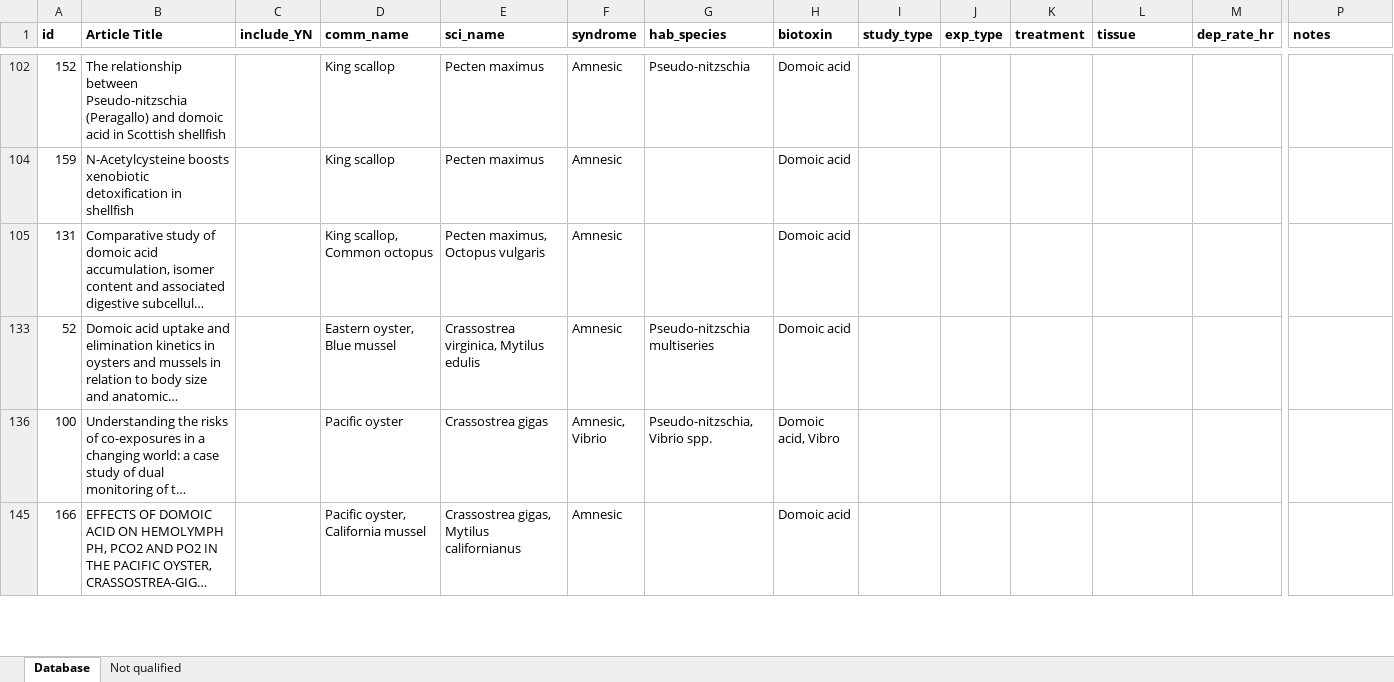
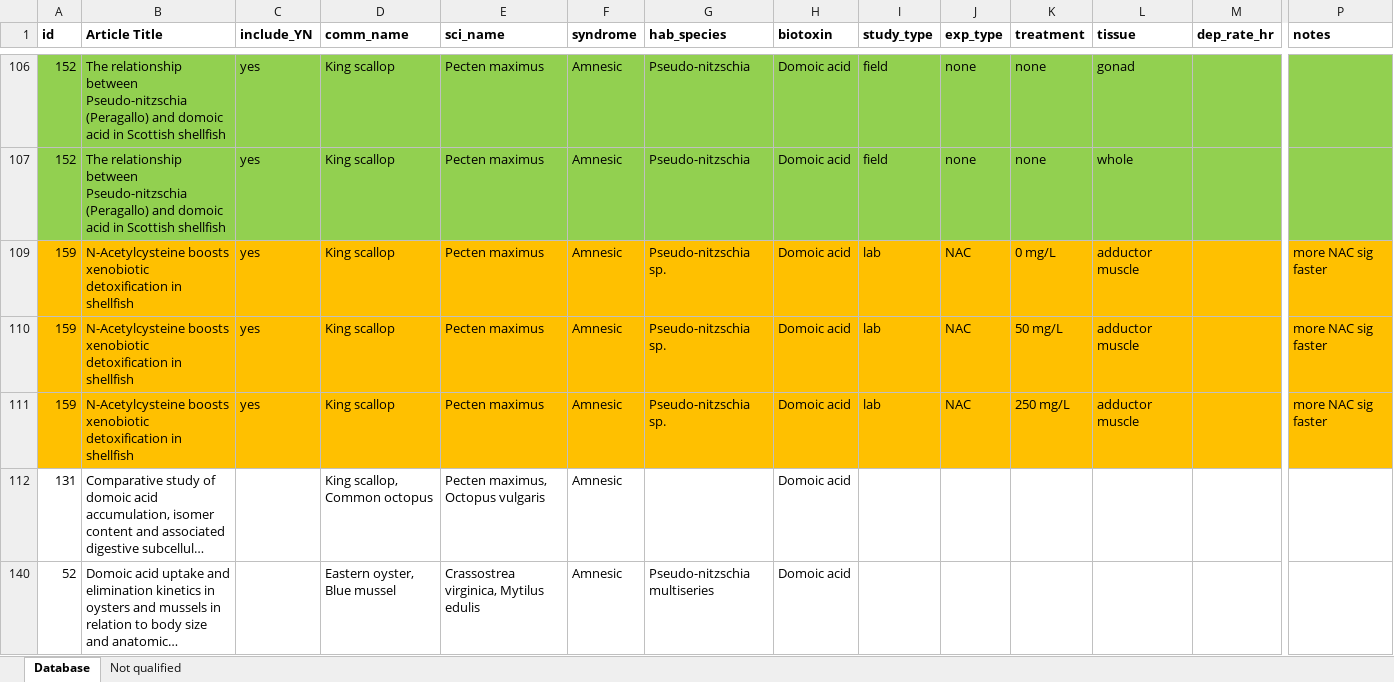
Before and after one commit to cfree14/hab_depuration, an Excel workbook: data/lit_review/raw/20250618_depuration_biotoxin_marine_ocean_sea_plus.xlsx, sheet Database, drawn as a sheet; only a part is shown, gaps mark what is left out; the shorter side is filled out with more unchanged rows; long unchanged cells end in …; values as stored, in another font and other column widths than the file's, no borders; addresses are those after the commit; rows hold the shown columns only; the diff covers the shown part only; the diff names each change by its address in the sheet, - before the commit and + after, or states it on an @@ line.

Commit message:
database work

```diff
--- a/data/lit_review/raw/20250618_depuration_biotoxin_marine_ocean_sea_plus.xlsx (sheet Database)
+++ b/data/lit_review/raw/20250618_depuration_biotoxin_marine_ocean_sea_plus.xlsx (sheet Database)
-A106:P106 fill: none
+A106:P106 fill: #92D050
-C106 (include_YN): (empty)
+C106 (include_YN): yes
-I106 (study_type): (empty)
+I106 (study_type): field
-J106 (exp_type): (empty)
+J106 (exp_type): none
-K106 (treatment): (empty)
+K106 (treatment): none
-L106 (tissue): (empty)
+L106 (tissue): gonad
+row 107: 152 | The relationship between Pseudo-nitzschia (Peragallo) and domoic acid in Scottish shellfish | yes | King scallop | Pecten maximus | Amnesic | Pseudo-nitzschia | Domoic acid | field | none | none | whole
-A109:P109 fill: none
+A109:P109 fill: #FFC000
-C109 (include_YN): (empty)
+C109 (include_YN): yes
-G109 (hab_species): (empty)
+G109 (hab_species): Pseudo-nitzschia sp.
-I109 (study_type): (empty)
+I109 (study_type): lab
-J109 (exp_type): (empty)
+J109 (exp_type): NAC
-K109 (treatment): (empty)
+K109 (treatment): 0 mg/L
-L109 (tissue): (empty)
+L109 (tissue): adductor muscle
-P109 (notes): (empty)
+P109 (notes): more NAC sig faster
+row 110: 159 | N-Acetylcysteine boosts xenobiotic detoxification in shellfish | yes | King scallop | Pecten maximus | Amnesic | Pseudo-nitzschia sp. | Domoic acid | lab | NAC | 50 mg/L | adductor muscle |  | more NAC sig faster
+row 111: 159 | N-Acetylcysteine boosts xenobiotic detoxification in shellfish | yes | King scallop | Pecten maximus | Amnesic | Pseudo-nitzschia sp. | Domoic acid | lab | NAC | 250 mg/L | adductor muscle |  | more NAC sig faster
```
Also changed, not shown: 9 added rows, 5 removed rows, 20 edited cells and cell formats elsewhere in this sheet, sheet Not qualified, 3 other files.
